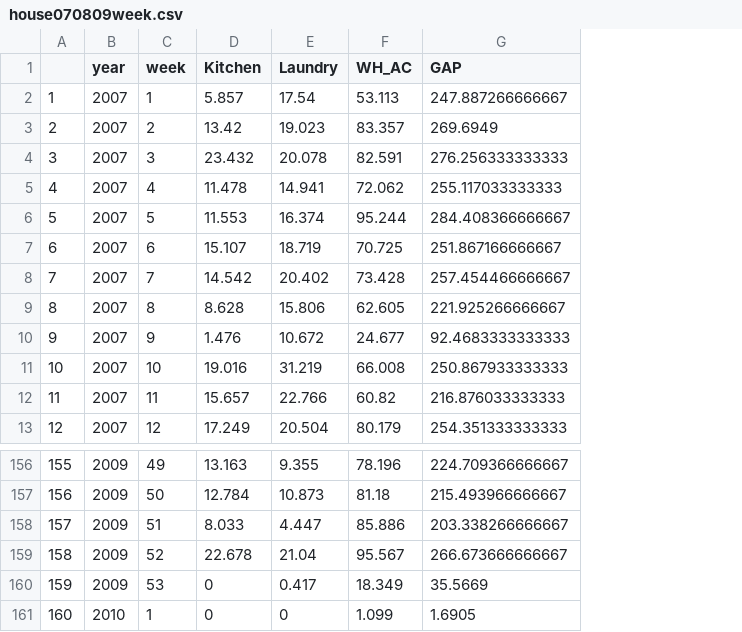
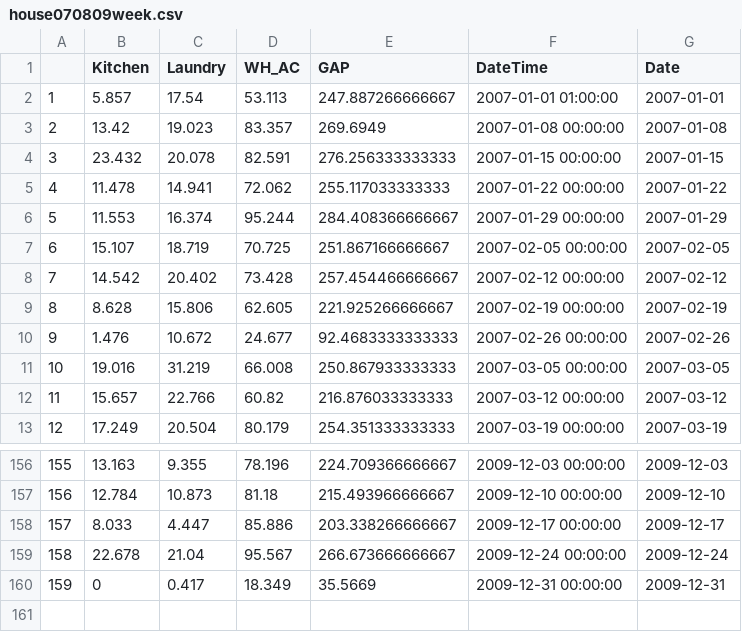
Before and after one commit to IvanSok/Energy_Consumption, a CSV file: script/house070809week.csv, drawn as a sheet; only a part is shown, gaps mark what is left out; removed rows and columns are numbered as before the commit, all else as after; the diff names each change by its address in the sheet, - before the commit and + after, or states it on an @@ line.

```diff
--- a/script/house070809week.csv
+++ b/script/house070809week.csv
-column B (year), rows 2-13: all 2007; rows 156-160: all 2009
-column C (week), rows 2-13: 1 | 2 | 3 | 4 | 5 | 6 | 7 | 8 | 9 | 10 | 11 | 12; rows 156-160: 49 | 50 | 51 | 52 | 53
+column F (DateTime), rows 2-13: 2007-01-01 01:00:00 | 2007-01-08 00:00:00 | 2007-01-15 00:00:00 | 2007-01-22 00:00:00 | 2007-01-29 00:00:00 | 2007-02-05 00:00:00 | 2007-02-12 00:00:00 | 2007-02-19 00:00:00 | 2007-02-26 00:00:00 | 2007-03-05 00:00:00 | 2007-03-12 00:00:00 | 2007-03-19 00:00:00; rows 156-160: 2009-12-03 00:00:00 | 2009-12-10 00:00:00 | 2009-12-17 00:00:00 | 2009-12-24 00:00:00 | 2009-12-31 00:00:00
+column G (Date), rows 2-13: 2007-01-01 | 2007-01-08 | 2007-01-15 | 2007-01-22 | 2007-01-29 | 2007-02-05 | 2007-02-12 | 2007-02-19 | 2007-02-26 | 2007-03-05 | 2007-03-12 | 2007-03-19; rows 156-160: 2009-12-03 | 2009-12-10 | 2009-12-17 | 2009-12-24 | 2009-12-31
-row 161: 160 | 2010 | 1 | 0 | 0 | 1.099 | 1.6905
```
Also changed, not shown: script/house070809month.csv, 5 other files.
